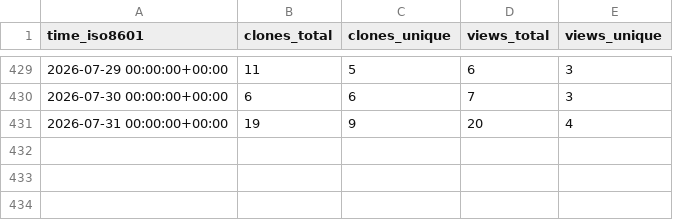
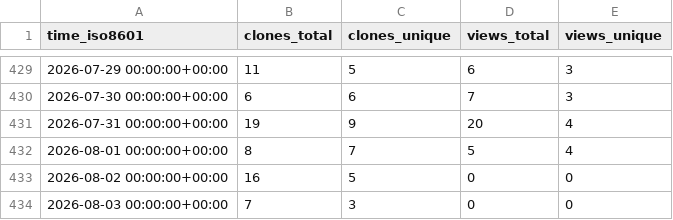
Before and after one commit to shalenMathew/Quotes-app, a CSV file: shalenMathew/Quotes-app/ghrs-data/views_clones_aggregate.csv, drawn as a sheet; only a part is shown, gaps mark what is left out; the diff names each change by its address in the sheet, - before the commit and + after, or states it on an @@ line.

```diff
--- a/shalenMathew/Quotes-app/ghrs-data/views_clones_aggregate.csv
+++ b/shalenMathew/Quotes-app/ghrs-data/views_clones_aggregate.csv
+row 432: 2026-08-01 00:00:00+00:00 | 8 | 7 | 5 | 4
+row 433: 2026-08-02 00:00:00+00:00 | 16 | 5 | 0 | 0
+row 434: 2026-08-03 00:00:00+00:00 | 7 | 3 | 0 | 0
```
Also changed, not shown: 1 other file.
